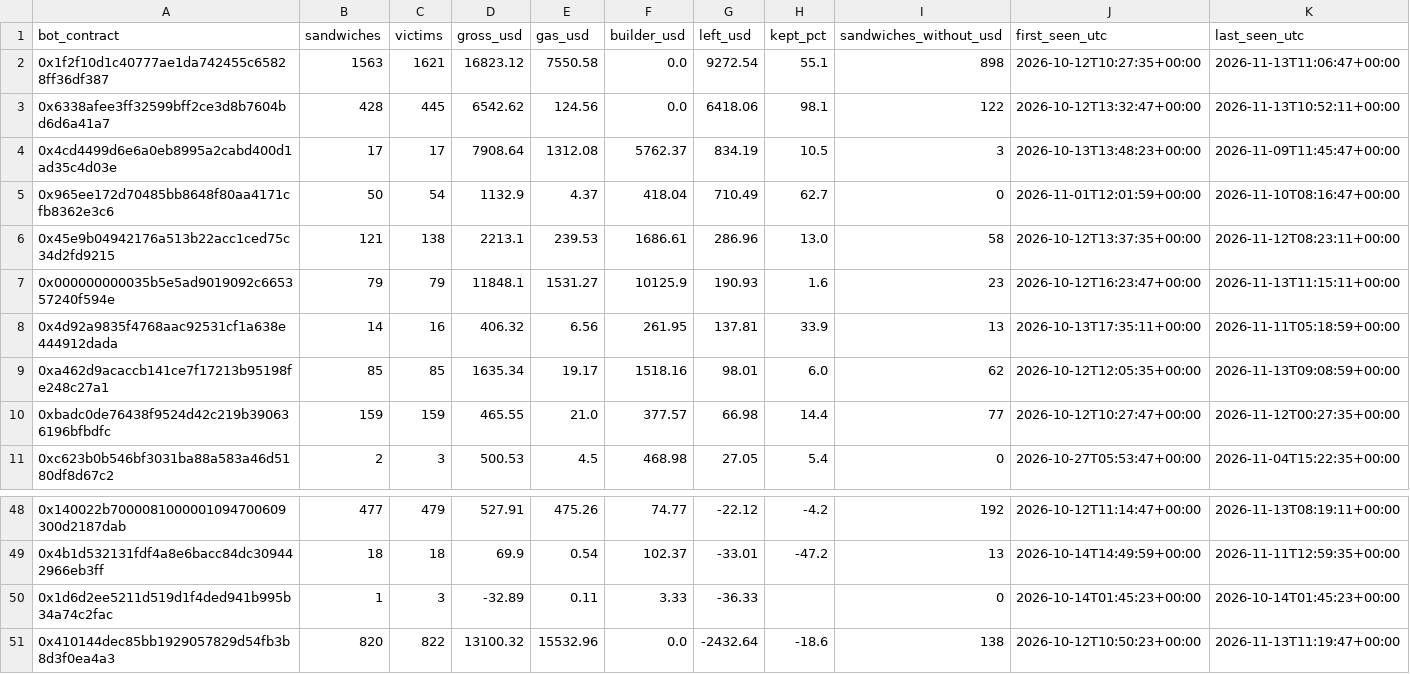
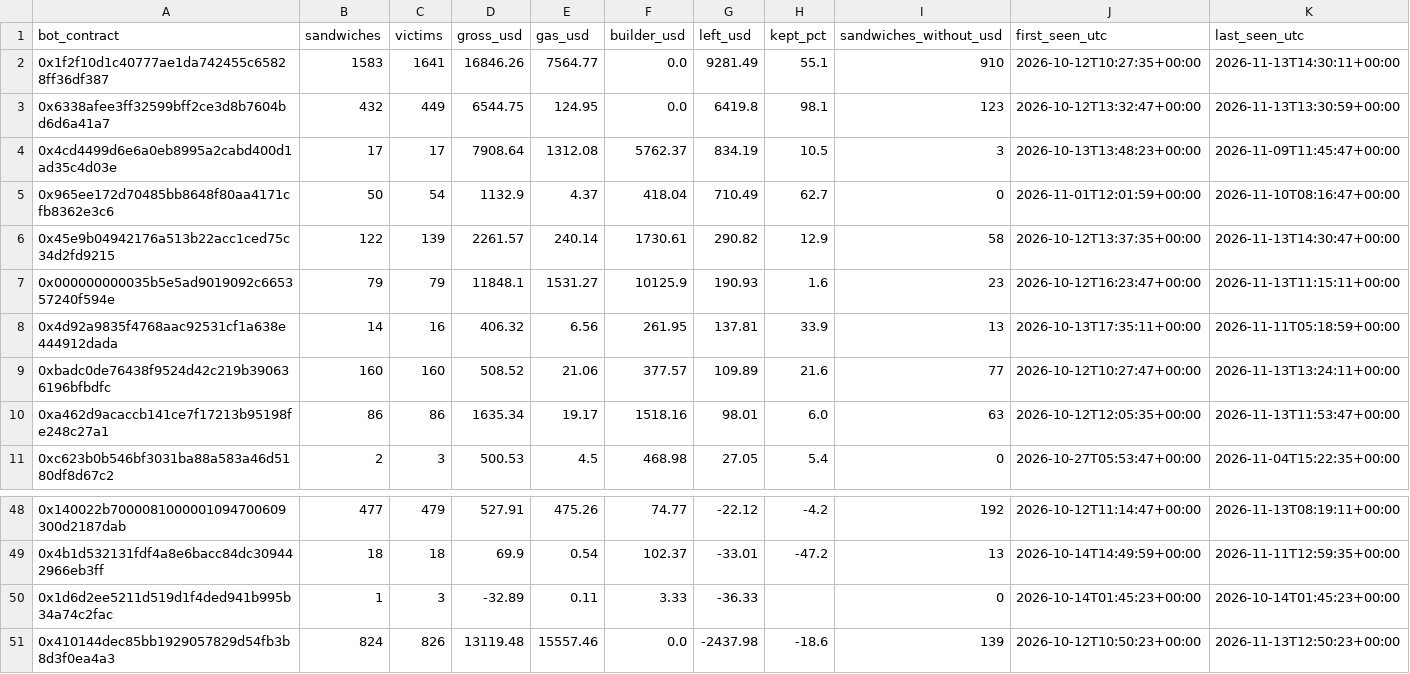
Before and after one commit to leomadori/mev-watch, a CSV file: data/bots.csv, drawn as a sheet; only a part is shown, gaps mark what is left out; the diff covers the shown part only.

```diff
--- a/data/bots.csv
+++ b/data/bots.csv
@@ -1,11 +1,11 @@
 bot_contract,sandwiches,victims,gross_usd,gas_usd,builder_usd,left_usd,kept_pct,sandwiches_without_usd,first_seen_utc,last_seen_utc
-0x1f2f10d1c40777ae1da742455c65828ff36df387,1563,1621,16823.12,7550.58,0.0,9272.54,55.1,898,2026-10-12T10:27:35+00:00,2026-11-13T11:06:47+00:00
-0x6338afee3ff32599bff2ce3d8b7604bd6d6a41a7,428,445,6542.62,124.56,0.0,6418.06,98.1,122,2026-10-12T13:32:47+00:00,2026-11-13T10:52:11+00:00
+0x1f2f10d1c40777ae1da742455c65828ff36df387,1583,1641,16846.26,7564.77,0.0,9281.49,55.1,910,2026-10-12T10:27:35+00:00,2026-11-13T14:30:11+00:00
+0x6338afee3ff32599bff2ce3d8b7604bd6d6a41a7,432,449,6544.75,124.95,0.0,6419.8,98.1,123,2026-10-12T13:32:47+00:00,2026-11-13T13:30:59+00:00
 0x4cd4499d6e6a0eb8995a2cabd400d1ad35c4d03e,17,17,7908.64,1312.08,5762.37,834.19,10.5,3,2026-10-13T13:48:23+00:00,2026-11-09T11:45:47+00:00
 0x965ee172d70485bb8648f80aa4171cfb8362e3c6,50,54,1132.9,4.37,418.04,710.49,62.7,0,2026-11-01T12:01:59+00:00,2026-11-10T08:16:47+00:00
-0x45e9b04942176a513b22acc1ced75c34d2fd9215,121,138,2213.1,239.53,1686.61,286.96,13.0,58,2026-10-12T13:37:35+00:00,2026-11-12T08:23:11+00:00
+0x45e9b04942176a513b22acc1ced75c34d2fd9215,122,139,2261.57,240.14,1730.61,290.82,12.9,58,2026-10-12T13:37:35+00:00,2026-11-13T14:30:47+00:00
 0x000000000035b5e5ad9019092c665357240f594e,79,79,11848.1,1531.27,10125.9,190.93,1.6,23,2026-10-12T16:23:47+00:00,2026-11-13T11:15:11+00:00
 0x4d92a9835f4768aac92531cf1a638e444912dada,14,16,406.32,6.56,261.95,137.81,33.9,13,2026-10-13T17:35:11+00:00,2026-11-11T05:18:59+00:00
-0xa462d9acaccb141ce7f17213b95198fe248c27a1,85,85,1635.34,19.17,1518.16,98.01,6.0,62,2026-10-12T12:05:35+00:00,2026-11-13T09:08:59+00:00
-0xbadc0de76438f9524d42c219b390636196bfbdfc,159,159,465.55,21.0,377.57,66.98,14.4,77,2026-10-12T10:27:47+00:00,2026-11-12T00:27:35+00:00
+0xbadc0de76438f9524d42c219b390636196bfbdfc,160,160,508.52,21.06,377.57,109.89,21.6,77,2026-10-12T10:27:47+00:00,2026-11-13T13:24:11+00:00
+0xa462d9acaccb141ce7f17213b95198fe248c27a1,86,86,1635.34,19.17,1518.16,98.01,6.0,63,2026-10-12T12:05:35+00:00,2026-11-13T11:53:47+00:00
 0xc623b0b546bf3031ba88a583a46d5180df8d67c2,2,3,500.53,4.5,468.98,27.05,5.4,0,2026-10-27T05:53:47+00:00,2026-11-04T15:22:35+00:00
@@ -50,2 +50,2 @@ bot_contract,sandwiches,victims,gross_usd,gas_usd,builder_usd,left_usd,kept_pct,
 0x1d6d2ee5211d519d1f4ded941b995b34a74c2fac,1,3,-32.89,0.11,3.33,-36.33,,0,2026-10-14T01:45:23+00:00,2026-10-14T01:45:23+00:00
-0x410144dec85bb1929057829d54fb3b8d3f0ea4a3,820,822,13100.32,15532.96,0.0,-2432.64,-18.6,138,2026-10-12T10:50:23+00:00,2026-11-13T11:19:47+00:00
+0x410144dec85bb1929057829d54fb3b8d3f0ea4a3,824,826,13119.48,15557.46,0.0,-2437.98,-18.6,139,2026-10-12T10:50:23+00:00,2026-11-13T12:50:23+00:00
```
Also changed, not shown: 1 added row, 1 removed row and 39 edited cells elsewhere in this file, 2 other files.
